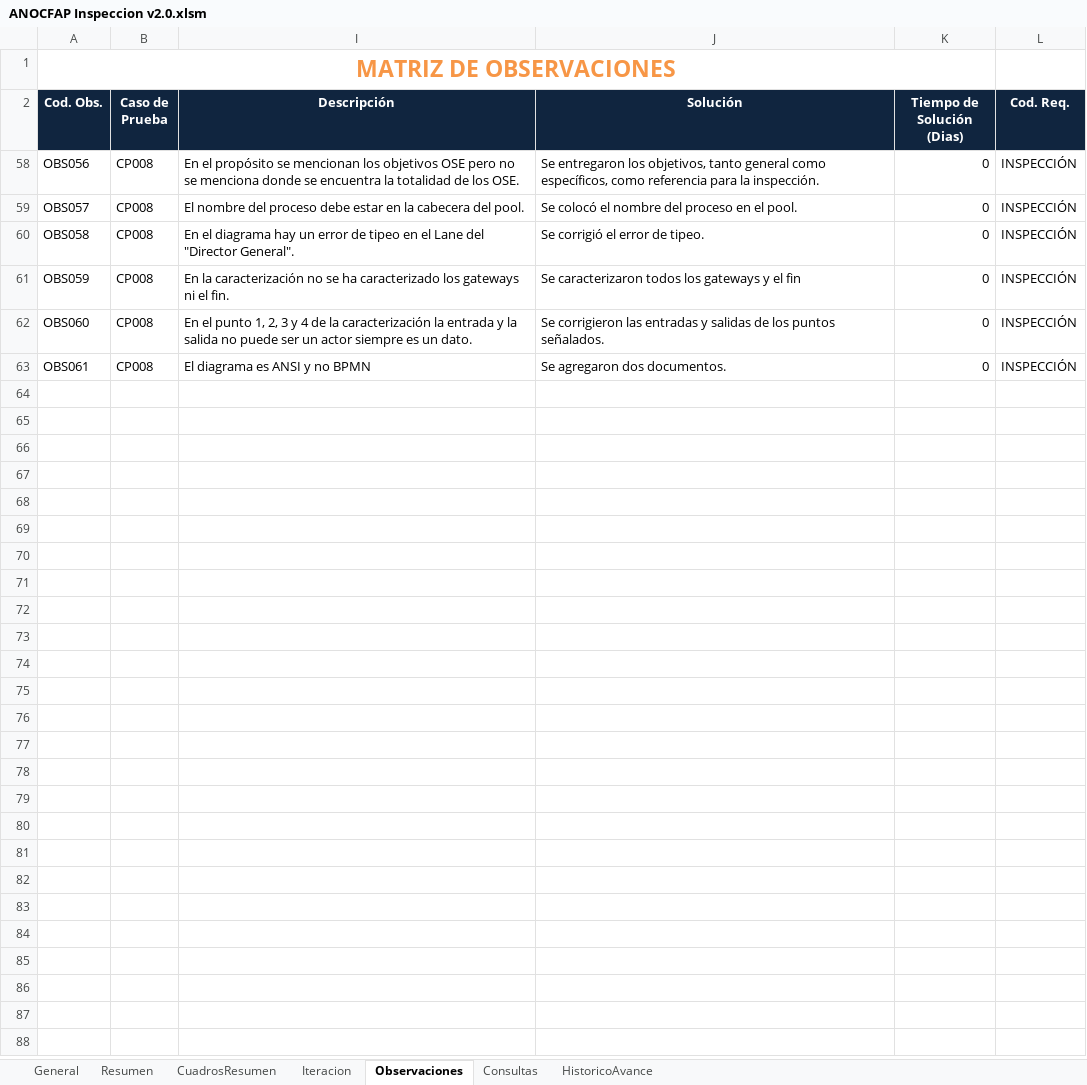
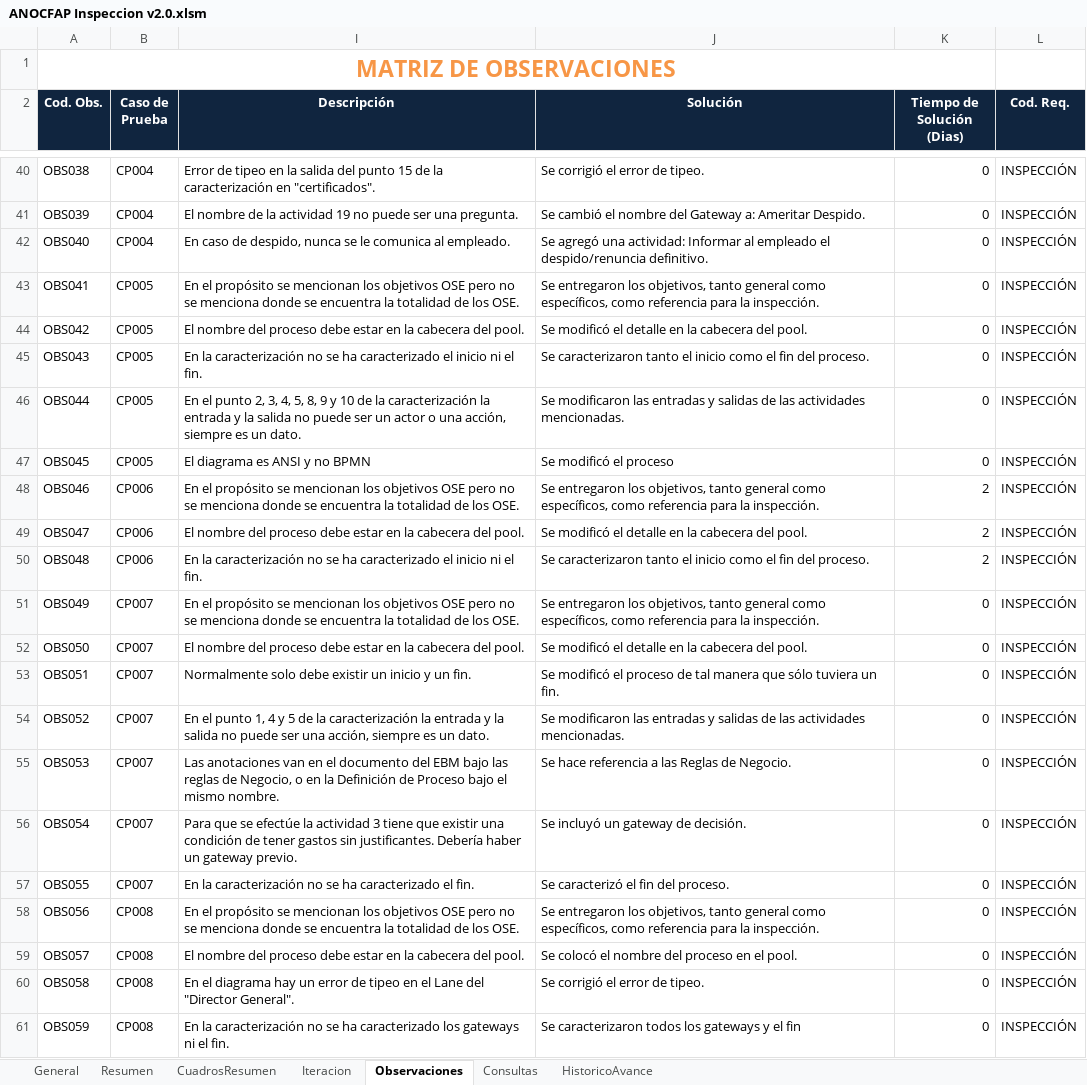
Before and after one commit to cms/proyecto-fya, an Excel workbook: Gestión de Recursos Humanos/Gestión de Recursos Humanos v2.0/ANOCFAP Inspeccion v2.0.xlsm, sheet Observaciones, drawn as a sheet; only a part is shown, gaps mark what is left out; the shorter side is filled out with more unchanged rows; values as stored, in another font and other column widths than the file's, no borders; charts and pictures and table styles not drawn; the diff covers the shown part only; the diff names each change by its address in the sheet, - before the commit and + after, or states it on an @@ line.

```diff
--- a/Gestión de Recursos Humanos/Gestión de Recursos Humanos v2.0/ANOCFAP Inspeccion v2.0.xlsm (sheet Observaciones)
+++ b/Gestión de Recursos Humanos/Gestión de Recursos Humanos v2.0/ANOCFAP Inspeccion v2.0.xlsm (sheet Observaciones)
@@ row 40 unhidden: OBS038 | CP004 | Error de tipeo en la salida del punto 15 de la caracterización en "certificados". | Se corrigió el error de tipeo. | 0 | INSPECCIÓN @@
@@ row 41 unhidden: OBS039 | CP004 | El nombre de la actividad 19 no puede ser una pregunta. | Se cambió el nombre del Gateway a: Ameritar Despido. | 0 | INSPECCIÓN @@
@@ row 42 unhidden: OBS040 | CP004 | En caso de despido, nunca se le comunica al empleado. | Se agregó una actividad: Informar al empleado el despido/renuncia definitivo. | 0 | INSPECCIÓN @@
@@ row 43 unhidden: OBS041 | CP005 | En el propósito se mencionan los objetivos OSE pero no se menciona donde se encuentra la totalidad de los OSE. | Se entregaron los objetivos, tanto general como específicos, como referencia para la inspección. | 0 | INSPECCIÓN @@
@@ row 44 unhidden: OBS042 | CP005 | El nombre del proceso debe estar en la cabecera del pool. | Se modificó el detalle en la cabecera del pool. | 0 | INSPECCIÓN @@
@@ row 45 unhidden: OBS043 | CP005 | En la caracterización no se ha caracterizado el inicio ni el fin. | Se caracterizaron tanto el inicio como el fin del proceso. | 0 | INSPECCIÓN @@
@@ row 46 unhidden: OBS044 | CP005 | En el punto 2, 3, 4, 5, 8, 9 y 10 de la caracterización la entrada y la salida no puede ser un actor o una acción, siempre es un dato. | Se modificaron las entradas y salidas de las actividades mencionadas. | 0 | INSPECCIÓN @@
@@ row 47 unhidden: OBS045 | CP005 | El diagrama es ANSI y no BPMN | Se modificó el proceso | 0 | INSPECCIÓN @@
@@ row 48 unhidden: OBS046 | CP006 | En el propósito se mencionan los objetivos OSE pero no se menciona donde se encuentra la totalidad de los OSE. | Se entregaron los objetivos, tanto general como específicos, como referencia para la inspección. | 2 | INSPECCIÓN @@
@@ row 49 unhidden: OBS047 | CP006 | El nombre del proceso debe estar en la cabecera del pool. | Se modificó el detalle en la cabecera del pool. | 2 | INSPECCIÓN @@
@@ row 50 unhidden: OBS048 | CP006 | En la caracterización no se ha caracterizado el inicio ni el fin. | Se caracterizaron tanto el inicio como el fin del proceso. | 2 | INSPECCIÓN @@
@@ row 51 unhidden: OBS049 | CP007 | En el propósito se mencionan los objetivos OSE pero no se menciona donde se encuentra la totalidad de los OSE. | Se entregaron los objetivos, tanto general como específicos, como referencia para la inspección. | 0 | INSPECCIÓN @@
@@ row 52 unhidden: OBS050 | CP007 | El nombre del proceso debe estar en la cabecera del pool. | Se modificó el detalle en la cabecera del pool. | 0 | INSPECCIÓN @@
@@ row 53 unhidden: OBS051 | CP007 | Normalmente solo debe existir un inicio y un fin. | Se modificó el proceso de tal manera que sólo tuviera un fin. | 0 | INSPECCIÓN @@
@@ row 54 unhidden: OBS052 | CP007 | En el punto 1, 4 y 5 de la caracterización la entrada y la salida no puede ser una acción, siempre es un dato. | Se modificaron las entradas y salidas de las actividades mencionadas. | 0 | INSPECCIÓN @@
@@ row 55 unhidden: OBS053 | CP007 | Las anotaciones van en el documento del EBM bajo las reglas de Negocio, o en la Definición de Proceso bajo el mismo nombre. | Se hace referencia a las Reglas de Negocio. | 0 | INSPECCIÓN @@
@@ row 56 unhidden: OBS054 | CP007 | Para que se efectúe la actividad 3 tiene que existir una condición de tener gastos sin justificantes. Debería haber un gateway previo. | Se incluyó un gateway de decisión. | 0 | INSPECCIÓN @@
@@ row 57 unhidden: OBS055 | CP007 | En la caracterización no se ha caracterizado el fin. | Se caracterizó el fin del proceso. | 0 | INSPECCIÓN @@
```
Also changed, not shown: 47 hidden or unhidden rows elsewhere in this sheet, charts or pictures.
